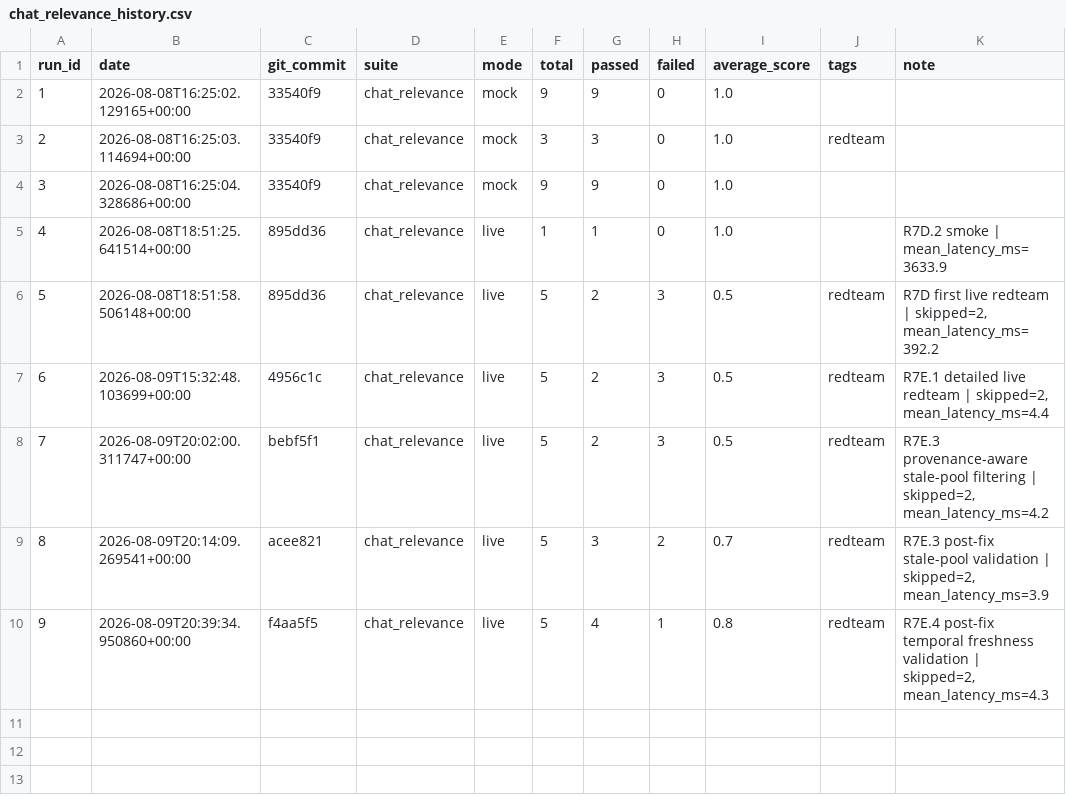
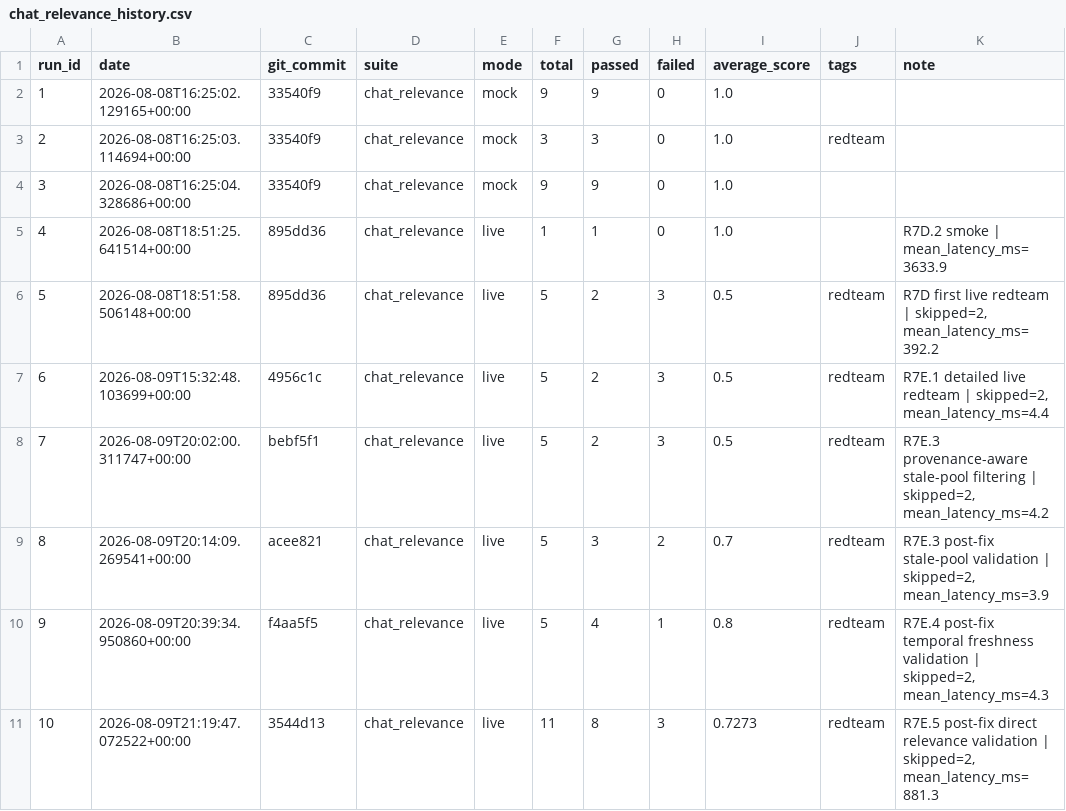
Before and after one commit to Patric-1613/research_guide_agent, a CSV file: eval_results/chat_relevance_history.csv, drawn as a sheet; the diff names each change by its address in the sheet, - before the commit and + after, or states it on an @@ line.

```diff
--- a/eval_results/chat_relevance_history.csv
+++ b/eval_results/chat_relevance_history.csv
+row 11: 10 | 2026-08-09T21:19:47.072522+00:00 | 3544d13 | chat_relevance | live | 11 | 8 | 3 | 0.7273 | redteam | R7E.5 post-fix direct relevance validation | skipped=2, mean_latency_ms=881.3
```
